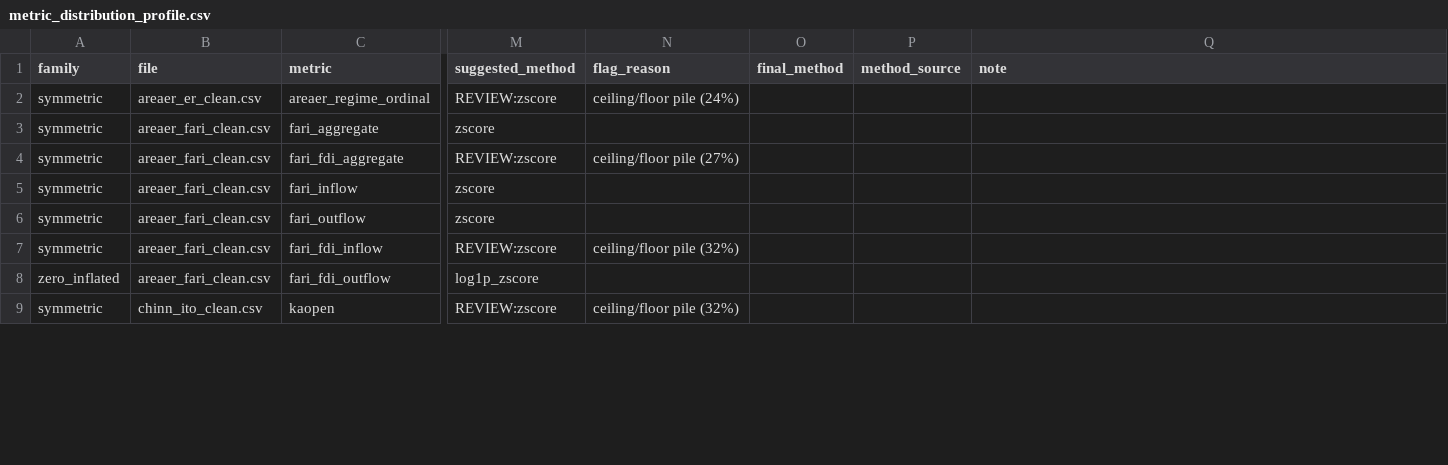
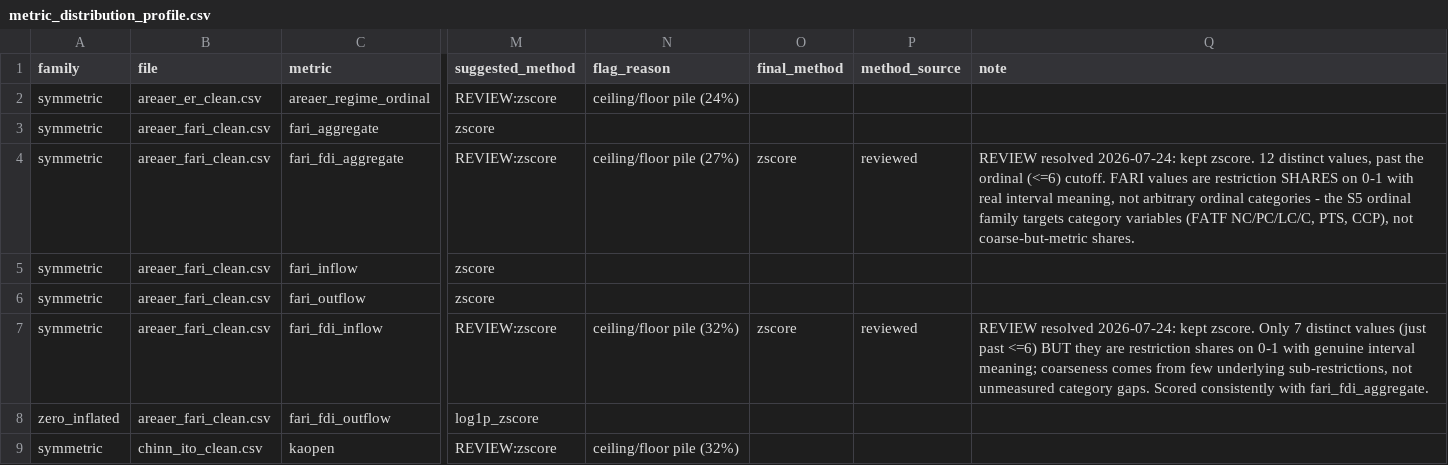
Before and after one commit to mjboulanger/governance-framework, a CSV file: data/processed/metric_distribution_profile.csv, drawn as a sheet; only a part is shown, gaps mark what is left out; the diff covers the shown part only; the diff names each change by its address in the sheet, - before the commit and + after, or states it on an @@ line.

Commit message:
Task D foundations: normalization transform engine + 6 previously-unbuilt metrics (2 FATF + 4 WDI sub-composites), verified end-to-end. (1) src/normalize.py: the z-family winsorized-z transform (methodology S5) as a standalone unit-tested function - fixed-pooled trailing-20yr baseline computed once on the metric's own window and applied to all history (out-of-window years winsorized against the fixed reference), zscore/log_zscore/log1p_zscore variants, +/-3 winsorization, population SD, three baseline-provenance attributes. Built before the full D3 orchestration because it is independently verifiable and the WDI composites depend on it. (2) FATF: fatf_effectiveness = mean of 11 Immediate Outcomes (de facto), fatf_technical_compliance = mean of 40 Recommendations (de jure), N/A excluded never zeroed; validated 189 countries, de-jure-over-de-facto gap holds (compliance 2.05 vs effectiveness 0.82, 187/189). (3) 4 WDI service-delivery sub-composites (C5): health/education/infrastructure/social-protection, 19 components, each winsorized-z transformed then equal-weight mean-of-available, 3 inverted components negated; direction and face validity confirmed (high-mortality countries score negative health; Norway/Japan high infra, Chad/CAR low). Verification: Fiji->C18 full lifecycle trace = 0.590 (five independent measures converge, WJP-absent excluded-not-floored); methodology-break audit (TI CPI 2012, FH 2013) confirms no pre-break data pools into baselines; Georgia->PEFA two-level pillar-mean-of-means exact vs derivation, cross-sectional baseline pools 82 assessments. Also: 8 REVIEW normalization methods resolved (6 zscore, cpj_imprisoned + imapp_breadth_total -> log1p as zero-inflated counts). Docs: WDI sub-composite construction method added to methodology S6. Scored count unchanged (144); these 6 were already selected, now computable.

```diff
--- a/data/processed/metric_distribution_profile.csv
+++ b/data/processed/metric_distribution_profile.csv
-O4 (final_method): (empty)
+O4 (final_method): zscore
-P4 (method_source): (empty)
+P4 (method_source): reviewed
-Q4 (note): (empty)
+Q4 (note): REVIEW resolved 2026-07-24: kept zscore. 12 distinct values, past the ordinal (<=6) cutoff. FARI values are restriction SHARES on 0-1 with real interval meaning, not arbitrary ordinal categories - the S5 ordinal family targets category variables (FATF NC/PC/LC/C, PTS, CCP), not coarse-but-metric shares.
-O7 (final_method): (empty)
+O7 (final_method): zscore
-P7 (method_source): (empty)
+P7 (method_source): reviewed
-Q7 (note): (empty)
+Q7 (note): REVIEW resolved 2026-07-24: kept zscore. Only 7 distinct values (just past <=6) BUT they are restriction shares on 0-1 with genuine interval meaning; coarseness comes from few underlying sub-restrictions, not unmeasured category gaps. Scored consistently with fari_fdi_aggregate.
```
Also changed, not shown: 18 edited cells elsewhere in this file, 5 other files.
